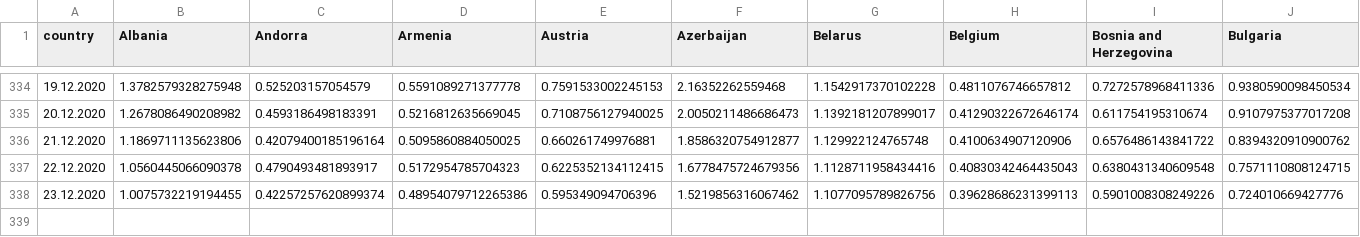
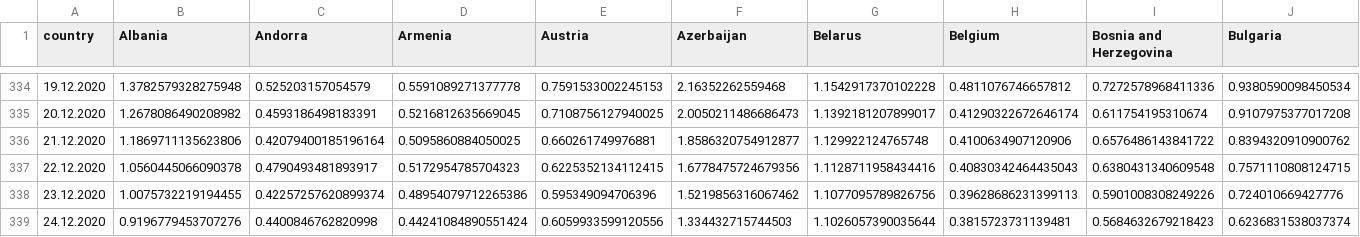
Before and after one commit to ctc/COVID-19-europe, a CSV file: total_grow_percent_confirmed.csv, drawn as a sheet; only a part is shown, gaps mark what is left out; rows hold the shown columns only; the diff names each change by its address in the sheet, - before the commit and + after, or states it on an @@ line.

```diff
--- a/total_grow_percent_confirmed.csv
+++ b/total_grow_percent_confirmed.csv
+row 339: 24.12.2020 | 0.9196779453707276 | 0.4400846762820998 | 0.44241084890551424 | 0.6059933599120556 | 1.334432715744503 | 1.1026057390035644 | 0.3815723731139481 | 0.5684632679218423 | 0.6236831538037374
```
Also changed, not shown: by_population_deaths.csv, by_population_grow_percent_confirmed.csv, 18 other files.
